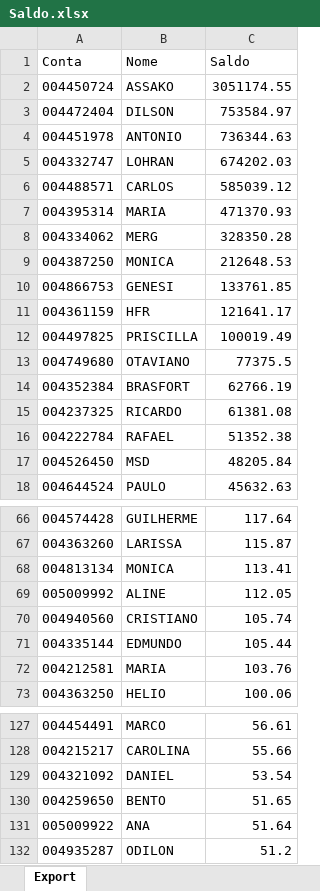
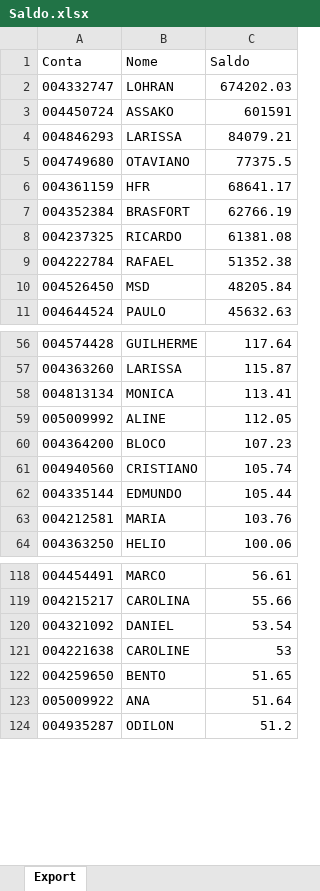
Before and after one commit to lauroteles/app_mesa_de_opera-es_corrigido, an Excel workbook: Saldo.xlsx, sheet Export, drawn as a sheet; only a part is shown, gaps mark what is left out; values as stored, in another font and other column widths than the file's, no borders; removed rows and columns are numbered as before the commit, all else as after; the diff covers the shown part only; the diff names each change by its address in the sheet, - before the commit and + after, or states it on an @@ line.

```diff
--- a/Saldo.xlsx (sheet Export)
+++ b/Saldo.xlsx (sheet Export)
-row 2: 004450724 | ASSAKO | 3051174.55
-row 3: 004472404 | DILSON | 753584.97
-row 4: 004451978 | ANTONIO | 736344.63
-row 6: 004488571 | CARLOS | 585039.12
-row 7: 004395314 | MARIA | 471370.93
-row 8: 004334062 | MERG | 328350.28
-row 9: 004387250 | MONICA | 212648.53
-row 10: 004866753 | GENESI | 133761.85
-row 11: 004361159 | HFR | 121641.17
-row 12: 004497825 | PRISCILLA | 100019.49
+row 3: 004450724 | ASSAKO | 601591
+row 4: 004846293 | LARISSA | 84079.21
+row 6: 004361159 | HFR | 68641.17
+row 60: 004364200 | BLOCO | 107.23
+row 121: 004221638 | CAROLINE | 53
```
Also changed, not shown: 7 added rows and 10 removed rows elsewhere in this sheet, PL Total.xlsx.
